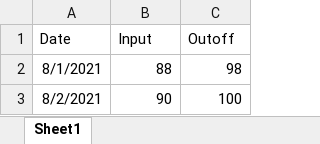
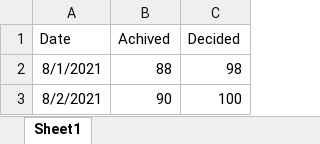
Before and after one commit to AkshayZade1995/YOU-your-own-universal, an Excel workbook: sample-dataset-3.xlsx, sheet Sheet1, drawn as a sheet; only a part is shown; values as stored, in another font and other column widths than the file's, no borders; the diff names each change by its address in the sheet, - before the commit and + after, or states it on an @@ line.

Commit message:
Excel Title Update

```diff
--- a/sample-dataset-3.xlsx (sheet Sheet1)
+++ b/sample-dataset-3.xlsx (sheet Sheet1)
-B1: Input
+B1: Achived
-C1: Outoff
+C1: Decided
```
Also changed, not shown: sample-dataset-1.xlsx, sample-dataset-2.xlsx.
